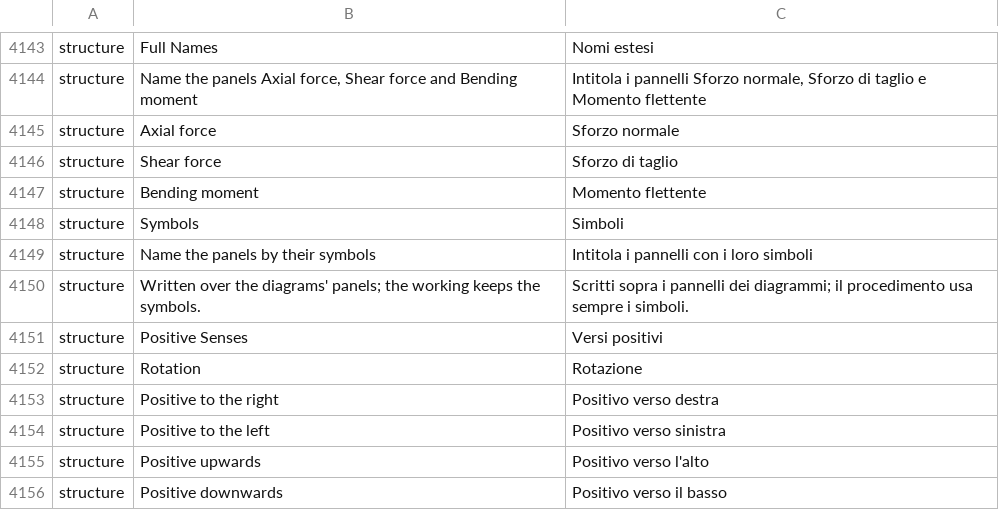
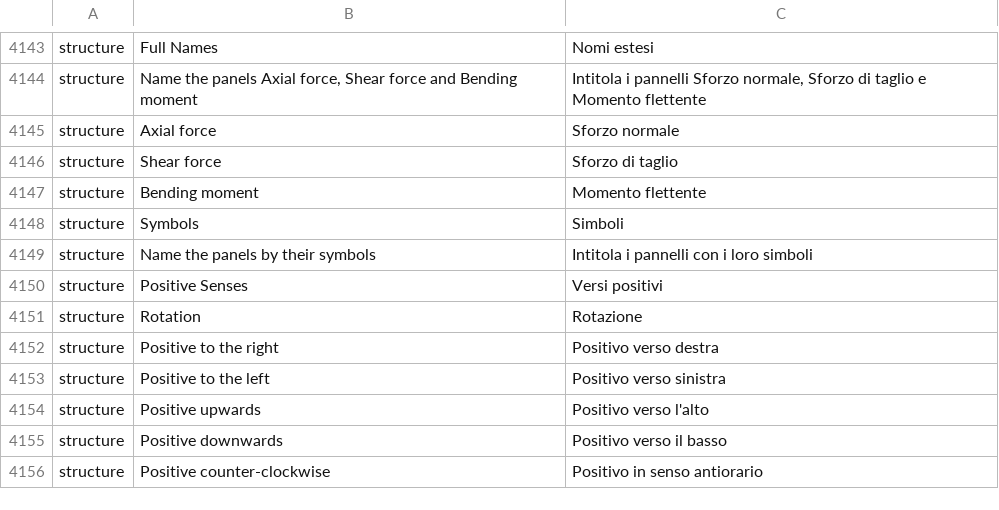
Before and after one commit to nabre/strix, a TSV file: locales/it/wordcraft.tsv, drawn as a sheet; only a part is shown, gaps mark what is left out; the shorter side is filled out with more unchanged rows; the diff names each change by its address in the sheet, - before the commit and + after, or states it on an @@ line.

```diff
--- a/locales/it/wordcraft.tsv
+++ b/locales/it/wordcraft.tsv
-row 4150: structure | Written over the diagrams' panels; the working keeps the symbols. | Scritti sopra i pannelli dei diagrammi; il procedimento usa sempre i simboli.
```
Also changed, not shown: locales/de/wordcraft.tsv, locales/fr/wordcraft.tsv, 4 other files.
